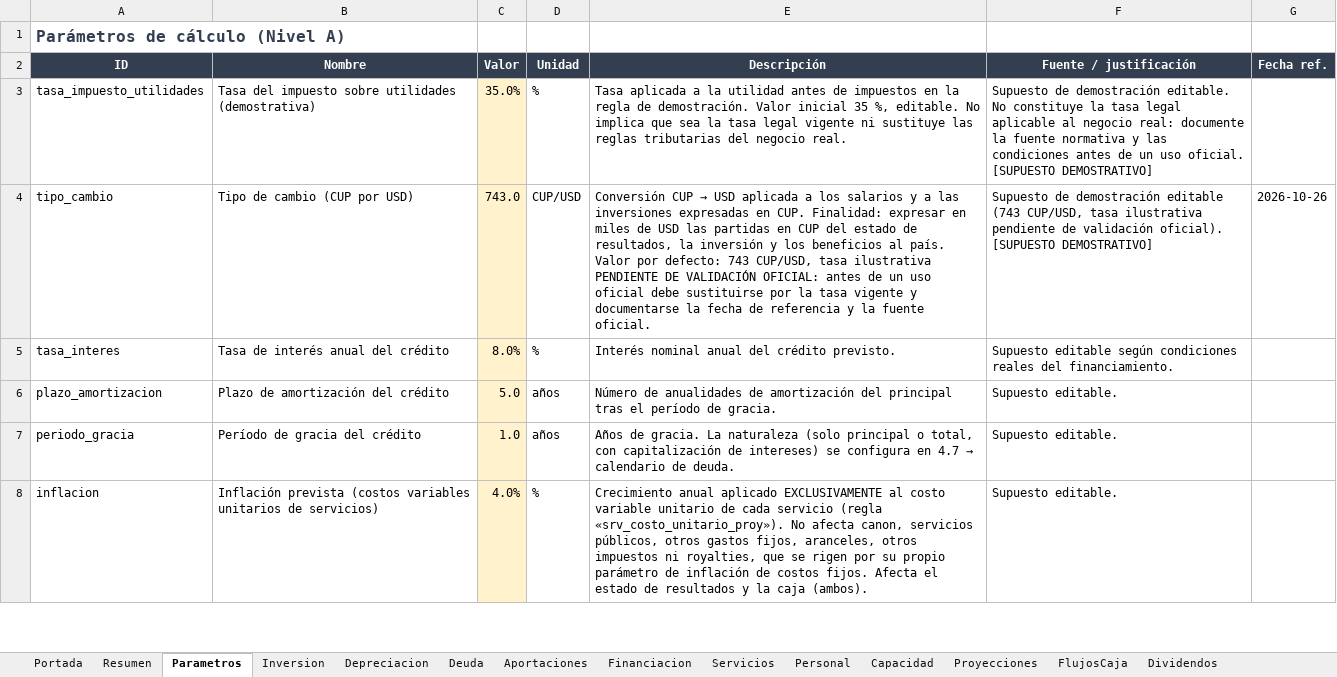
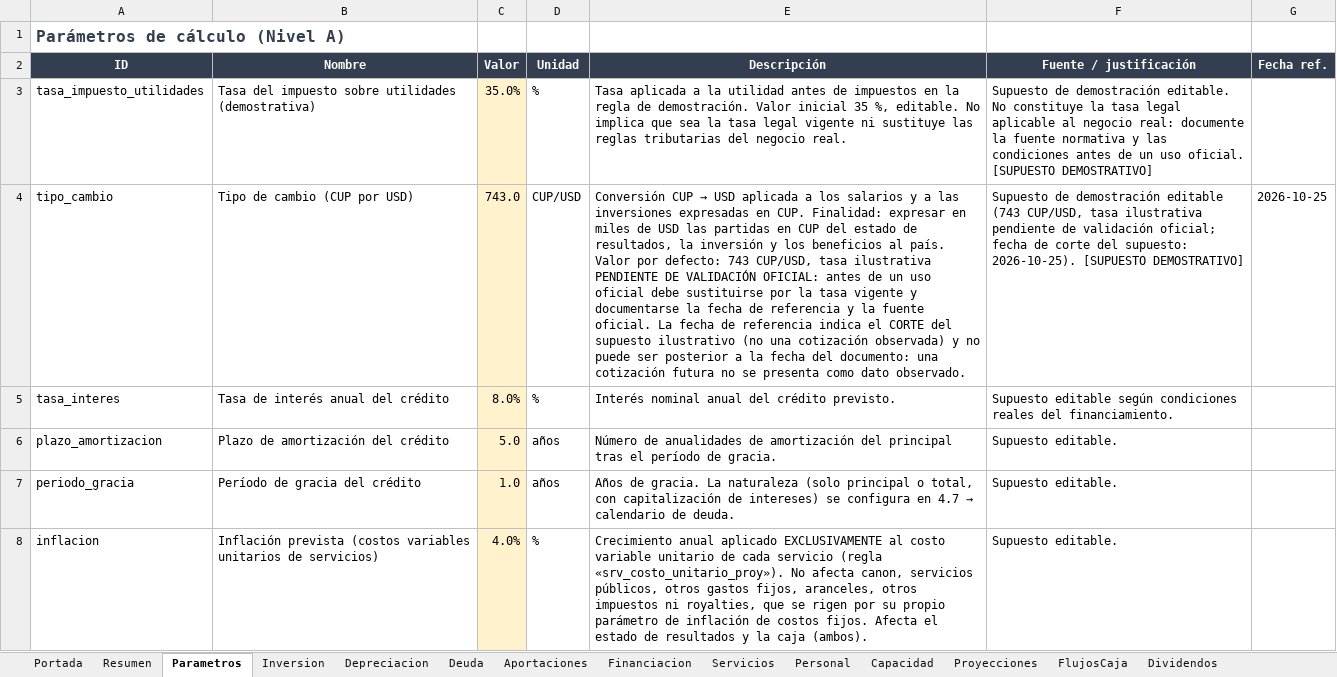
Before and after one commit to Nardian90/PlanNegocios, an Excel workbook: docs/ejemplos/Ejemplo_Clinica_Libro_con_formulas.xlsx, sheet Parametros, drawn as a sheet; only a part is shown; values as stored, in another font and other column widths than the file's, no borders; the diff covers the shown part only; the diff names each change by its address in the sheet, - before the commit and + after, or states it on an @@ line.

Commit message:
DOC-002-R1: cierre de hallazgos residuales — conciliación CUP/USD (719.075,4), arranque desde salidas de caja explícitas, ampliación estructurada del año 7, inflación fija como hipótesis con sensibilidad, base exacta de la reserva, fecha de tasa alineada y figuras con ejes numéricos etiquetados
- H1: errata 718.675,4 corregida en el informe y en la descripción del PR #5 (719.075,4 kCUP = 967,8 kUSD × 743); pruebas del ingreso del año 1 en ambas monedas en canónico, PDF y DOCX.
- H2: conciliarArranque() sustituye max(0, −UDI_0) en motor, análisis, documento y control: nómina de montaje + interés PAGADO + impuesto − ingresos del año 0; brecha de la clínica = 576,0 kCUP exactos, sin duplicar el capital de trabajo; nota del Excel FCFF/FCFE corregida (escudo).
- H3: narrativa sin año fijo; tabla de ampliaciones derivada del modelo (año 7, CAPEX 150,0 kUSD, dep. 15,0 kUSD/año, VNL) y control AMPLIACION_NARRATIVA_INCONSISTENTE que bloquea fechas narradas no registradas.
- H4: inflacion_costos_fijos = hipótesis de gastos nominales constantes sujeta a prueba contractual (no «conservadora»), con sensibilidad reproducible al activarla y partidas afectadas derivadas de reglas.
- H5: base de la reserva documentada con exactitud (MAX(0, UDI + saldo acumulado de ejercicios anteriores)) en informe, parámetro y ayuda; validación jurídica pendiente explícita.
- H6: fecha de corte de la tasa realineada a 2026-10-25 (= fecha del documento); nota de conversión «no una cotización observada» y control TASA_FECHA_FUTURA que marca PREVISTA toda fecha posterior.
- H7: figuras con rejilla de valores etiquetados y marcas de año en PDF vectorial, PNG de Word (fuente bitmap 5×7 propia) y visor; series FCFF/FCFE, nivel cero y cruces intactos.
- H8: suite independiente doc002r1.test.ts (30 pruebas) + expectativas previas actualizadas documentando el cambio.
- Validación: tsc 0, eslint 0, 318/318 pruebas, build estático OK, plan de regresión exportado (CUP+USD PDF/DOCX y XLSX) y revisión visual de las páginas exigidas; informe R1 con tabla por hallazgo y limitaciones.

```diff
--- a/docs/ejemplos/Ejemplo_Clinica_Libro_con_formulas.xlsx (sheet Parametros)
+++ b/docs/ejemplos/Ejemplo_Clinica_Libro_con_formulas.xlsx (sheet Parametros)
-E4 (Descripción): …fuente oficial.
+E4 (Descripción): …fuente oficial. La fecha de referencia indica el CORTE del supuesto ilustrativo (no una cotización observada) y no puede ser posterior a la fecha del documento: una cotización futura no se presenta como dato observado.
-F4 (Fuente / justificación): …de validación oficial). [SUPUESTO DEMOSTRATIVO]
+F4 (Fuente / justificación): …de validación oficial; fecha de corte del supuesto: 2026-10-25). [SUPUESTO DEMOSTRATIVO]
-G4 (Fecha ref.): 2026-10-26
+G4 (Fecha ref.): 2026-10-25
```
Also changed, not shown: 5 edited cells elsewhere in this sheet, sheet Portada, sheet ConsumosTecnicos, sheet FlujosCaja, sheet Controles, 27 other files.
